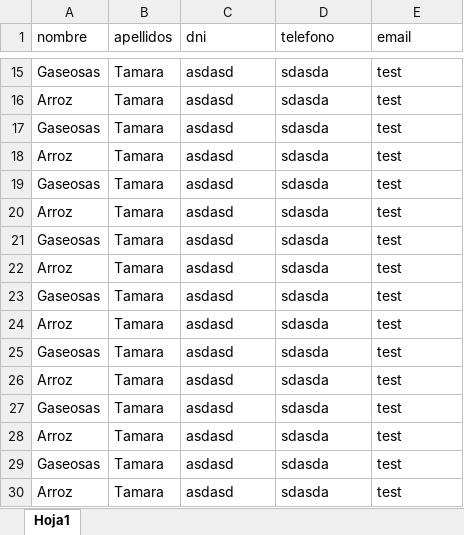
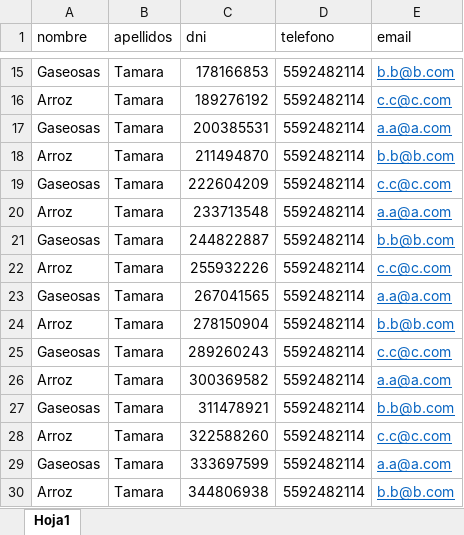
Before and after one commit to jerry-rodrigo/SpringBatch-SpringBoot, an Excel workbook: src/main/resources/clientes.xlsx, sheet Hoja1, drawn as a sheet; only a part is shown, gaps mark what is left out; values as stored, in another font and other column widths than the file's, no borders; the diff covers the shown part only; the diff names each change by its address in the sheet, - before the commit and + after, or states it on an @@ line.

```diff
--- a/src/main/resources/clientes.xlsx (sheet Hoja1)
+++ b/src/main/resources/clientes.xlsx (sheet Hoja1)
-C15 (dni): asdasd
+C15 (dni): 178166853
-D15:D30 (telefono): sdasda
+D15:D30 (telefono): 5592482114
@@ E15:E30 underline: off → on, text colour: black → #0563C1 @@
-E15 (email): test
+E15 (email): b.b@b.com
-C16 (dni): asdasd
+C16 (dni): 189276192
-E16 (email): test
+E16 (email): c.c@c.com
-C17 (dni): asdasd
+C17 (dni): 200385531
-E17 (email): test
+E17 (email): a.a@a.com
-C18 (dni): asdasd
+C18 (dni): 211494870
-E18 (email): test
+E18 (email): b.b@b.com
-C19 (dni): asdasd
+C19 (dni): 222604209
-E19 (email): test
+E19 (email): c.c@c.com
-C20 (dni): asdasd
+C20 (dni): 233713548
-E20 (email): test
+E20 (email): a.a@a.com
-C21 (dni): asdasd
+C21 (dni): 244822887
-E21 (email): test
+E21 (email): b.b@b.com
-C22 (dni): asdasd
+C22 (dni): 255932226
-E22 (email): test
+E22 (email): c.c@c.com
-C23 (dni): asdasd
+C23 (dni): 267041565
-E23 (email): test
+E23 (email): a.a@a.com
-C24 (dni): asdasd
+C24 (dni): 278150904
-E24 (email): test
+E24 (email): b.b@b.com
-C25 (dni): asdasd
+C25 (dni): 289260243
-E25 (email): test
+E25 (email): c.c@c.com
-C26 (dni): asdasd
+C26 (dni): 300369582
-E26 (email): test
+E26 (email): a.a@a.com
-C27 (dni): asdasd
+C27 (dni): 311478921
-E27 (email): test
+E27 (email): b.b@b.com
-C28 (dni): asdasd
+C28 (dni): 322588260
-E28 (email): test
+E28 (email): c.c@c.com
-C29 (dni): asdasd
+C29 (dni): 333697599
-E29 (email): test
+E29 (email): a.a@a.com
-C30 (dni): asdasd
+C30 (dni): 344806938
-E30 (email): test
+E30 (email): b.b@b.com
```
Also changed, not shown: 549 edited cells and cell formats elsewhere in this sheet, src/main/resources/productos.xlsx, 18 other files.
